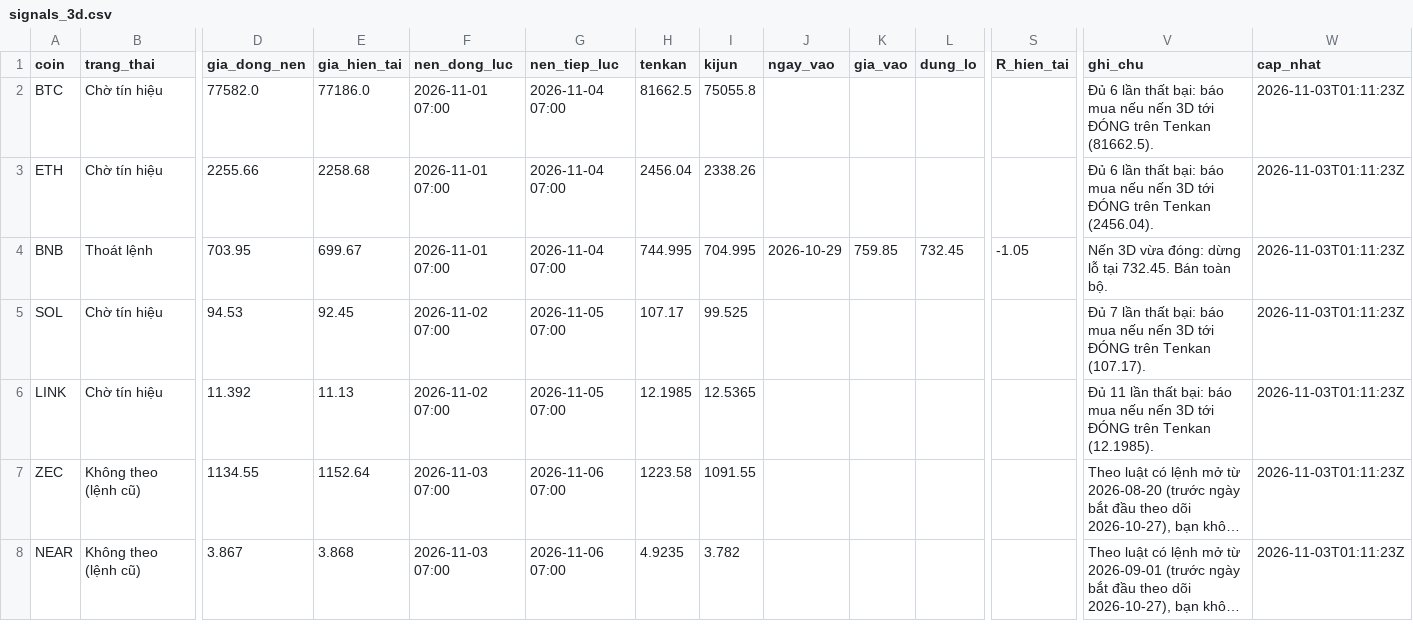
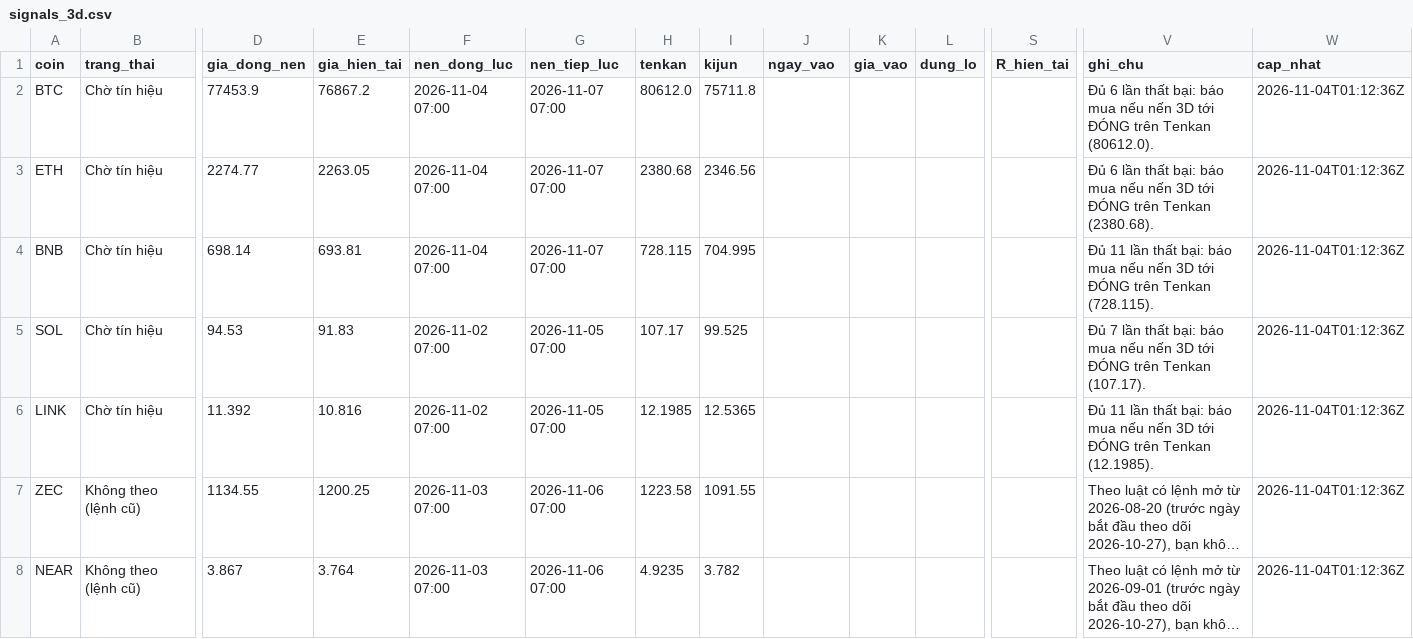
Before and after one commit to tjoshh-maker/T-T-N-H, a CSV file: docs/data/signals_3d.csv, drawn as a sheet; only a part is shown, gaps mark what is left out; long unchanged cells end in …; the diff covers the shown part only; the diff names each change by its address in the sheet, - before the commit and + after, or states it on an @@ line.

```diff
--- a/docs/data/signals_3d.csv
+++ b/docs/data/signals_3d.csv
-D2 (gia_dong_nen): 77582.0
+D2 (gia_dong_nen): 77453.9
-E2 (gia_hien_tai): 77186.0
+E2 (gia_hien_tai): 76867.2
-F2:F4 (nen_dong_luc): 2026-11-01 07:00
+F2:F4 (nen_dong_luc): 2026-11-04 07:00
-G2:G4 (nen_tiep_luc): 2026-11-04 07:00
+G2:G4 (nen_tiep_luc): 2026-11-07 07:00
-H2 (tenkan): 81662.5
+H2 (tenkan): 80612.0
-I2 (kijun): 75055.8
+I2 (kijun): 75711.8
-V2 (ghi_chu): …trên Tenkan (81662.5).
+V2 (ghi_chu): …trên Tenkan (80612.0).
-W2:W8 (cap_nhat): 2026-11-03T01:11:23Z
+W2:W8 (cap_nhat): 2026-11-04T01:12:36Z
-D3 (gia_dong_nen): 2255.66
+D3 (gia_dong_nen): 2274.77
-E3 (gia_hien_tai): 2258.68
+E3 (gia_hien_tai): 2263.05
-H3 (tenkan): 2456.04
+H3 (tenkan): 2380.68
-I3 (kijun): 2338.26
+I3 (kijun): 2346.56
-V3 (ghi_chu): …trên Tenkan (2456.04).
+V3 (ghi_chu): …trên Tenkan (2380.68).
-B4 (trang_thai): Thoát lệnh
+B4 (trang_thai): Chờ tín hiệu
-D4 (gia_dong_nen): 703.95
+D4 (gia_dong_nen): 698.14
-E4 (gia_hien_tai): 699.67
+E4 (gia_hien_tai): 693.81
-H4 (tenkan): 744.995
+H4 (tenkan): 728.115
-J4 (ngay_vao): 2026-10-29
+J4 (ngay_vao): (empty)
-K4 (gia_vao): 759.85
+K4 (gia_vao): (empty)
-L4 (dung_lo): 732.45
+L4 (dung_lo): (empty)
-S4 (R_hien_tai): -1.05
+S4 (R_hien_tai): (empty)
-V4 (ghi_chu): Nến 3D vừa đóng: dừng lỗ tại 732.45. Bán toàn bộ.
+V4 (ghi_chu): Đủ 11 lần thất bại: báo mua nếu nến 3D tới ĐÓNG trên Tenkan (728.115).
-E5 (gia_hien_tai): 92.45
+E5 (gia_hien_tai): 91.83
-E6 (gia_hien_tai): 11.13
+E6 (gia_hien_tai): 10.816
-E7 (gia_hien_tai): 1152.64
+E7 (gia_hien_tai): 1200.25
-E8 (gia_hien_tai): 3.868
+E8 (gia_hien_tai): 3.764
```
Also changed, not shown: 1 edited cell elsewhere in this file, docs/data/signals_1w.csv, 1 other file.
